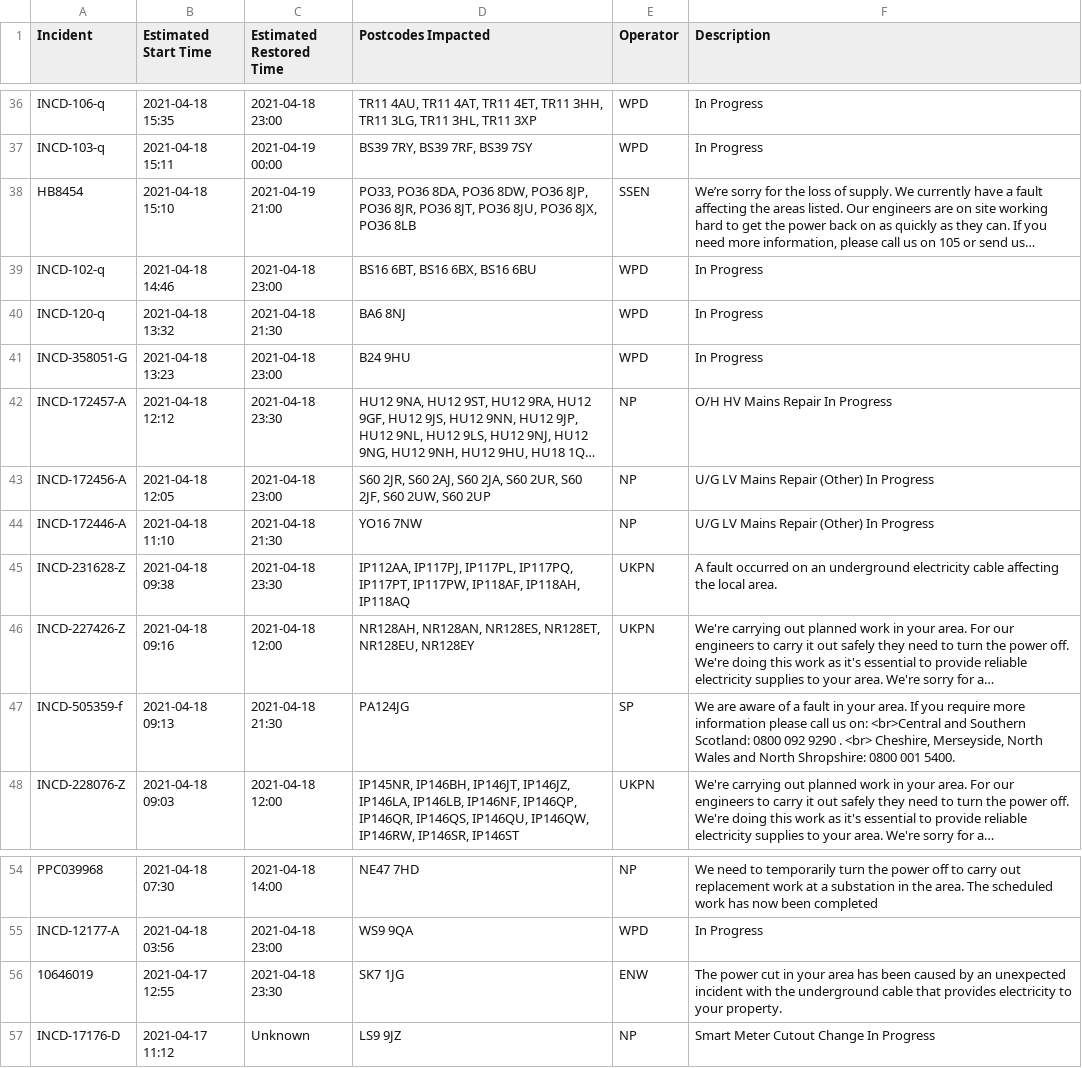
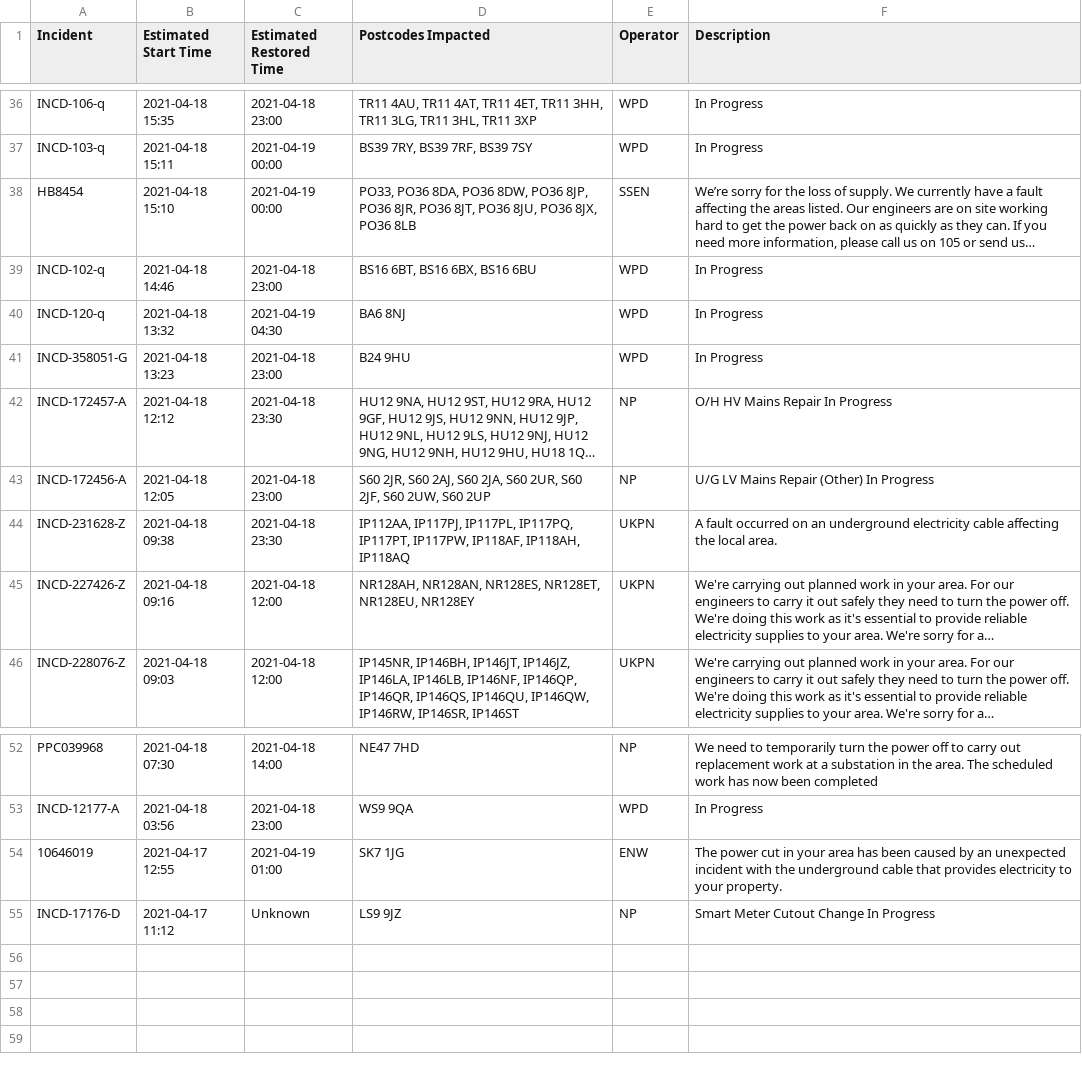
Before and after one commit to OSUKED/Outage-Watch, a CSV file: docs/data/outages.csv, drawn as a sheet; only a part is shown, gaps mark what is left out; long unchanged cells end in …; removed rows and columns are numbered as before the commit, all else as after; the diff covers the shown part only; the diff names each change by its address in the sheet, - before the commit and + after, or states it on an @@ line.

```diff
--- a/docs/data/outages.csv
+++ b/docs/data/outages.csv
-C38 (Estimated Restored Time): 2021-04-19 21:00
+C38 (Estimated Restored Time): 2021-04-19 00:00
-C40 (Estimated Restored Time): 2021-04-18 21:30
+C40 (Estimated Restored Time): 2021-04-19 04:30
-row 44: INCD-172446-A | 2021-04-18 11:10 | 2021-04-18 21:30 | YO16 7NW | NP | U/G LV Mains Repair (Other) In Progress
-row 47: INCD-505359-f | 2021-04-18 09:13 | 2021-04-18 21:30 | PA124JG | SP | We are aware of a fault in your area. If you require more information please call us on: <br>Central and Southern Scotland: 0800 092 9290 . <br> Cheshire, Merseyside, North Wales and North Shropshire: 0800 001 5400.
-C54 (Estimated Restored Time): 2021-04-18 23:30
+C54 (Estimated Restored Time): 2021-04-19 01:00
```
Also changed, not shown: 5 added rows, 5 removed rows and 8 edited cells elsewhere in this file, 8 other files.
